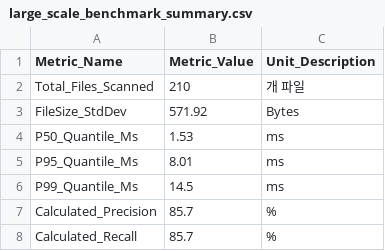
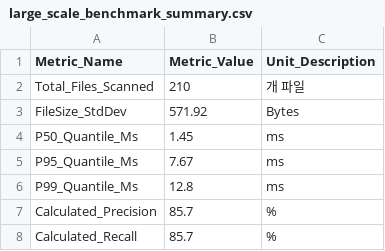
Before and after one commit to ldg1036/AI_TF_CODEREVIEW, a CSV file: secondary_data/large_scale_benchmark_summary.csv, drawn as a sheet.

Commit message:
chore: 자동화 완료 보고서 및 벤치마크 메트릭 데이터셋 최신화 (SSOT: single_source_metrics.json, 2026-08-09 기준)

```diff
--- a/secondary_data/large_scale_benchmark_summary.csv
+++ b/secondary_data/large_scale_benchmark_summary.csv
@@ -3,5 +3,5 @@ Total_Files_Scanned,210,개 파일
 FileSize_StdDev,571.92,Bytes
-P50_Quantile_Ms,1.53,ms
-P95_Quantile_Ms,8.01,ms
-P99_Quantile_Ms,14.5,ms
+P50_Quantile_Ms,1.45,ms
+P95_Quantile_Ms,7.67,ms
+P99_Quantile_Ms,12.8,ms
 Calculated_Precision,85.7,%
```
Also changed, not shown: 4 other files.
